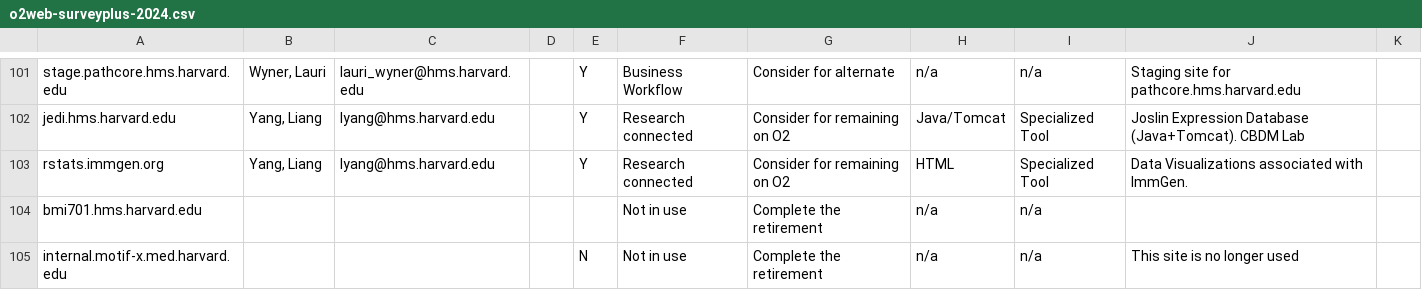
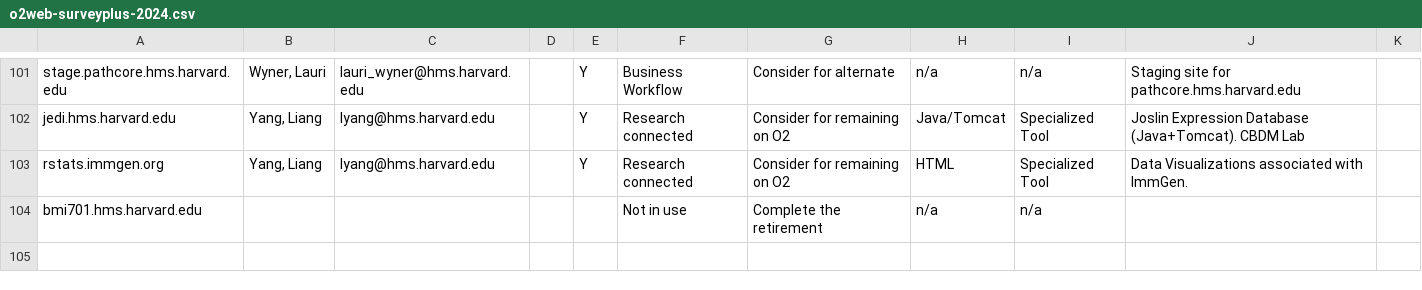
Before and after one commit to dmf24/new-web-project-2025, a CSV file: data/o2web-surveyplus-2024.csv, drawn as a sheet; only a part is shown, gaps mark what is left out; the diff names each change by its address in the sheet, - before the commit and + after, or states it on an @@ line.

Commit message:
internal.motif-x

```diff
--- a/data/o2web-surveyplus-2024.csv
+++ b/data/o2web-surveyplus-2024.csv
-row 105: internal.motif-x.med.harvard.edu |  |  |  | N | Not in use | Complete the retirement | n/a | n/a | This site is no longer used
```
